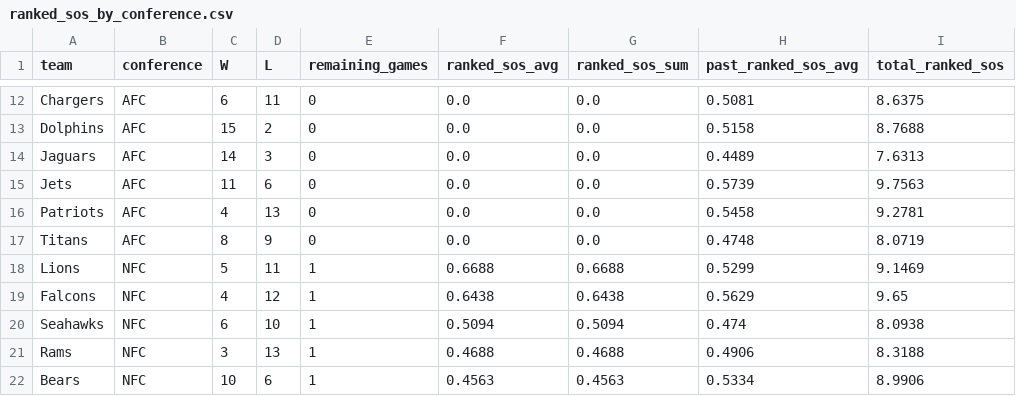
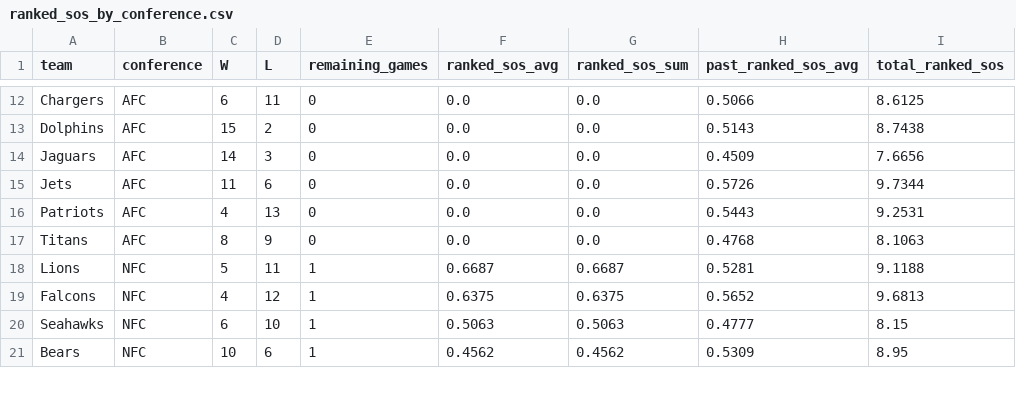
Before and after one commit to DrJanitor87/madzone, a CSV file: output/ranked_sos_by_conference.csv, drawn as a sheet; only a part is shown, gaps mark what is left out; removed rows and columns are numbered as before the commit, all else as after; the diff covers the shown part only; the diff names each change by its address in the sheet, - before the commit and + after, or states it on an @@ line.

```diff
--- a/output/ranked_sos_by_conference.csv
+++ b/output/ranked_sos_by_conference.csv
-H12 (past_ranked_sos_avg): 0.5081
+H12 (past_ranked_sos_avg): 0.5066
-I12 (total_ranked_sos): 8.6375
+I12 (total_ranked_sos): 8.6125
-H13 (past_ranked_sos_avg): 0.5158
+H13 (past_ranked_sos_avg): 0.5143
-I13 (total_ranked_sos): 8.7688
+I13 (total_ranked_sos): 8.7438
-H14 (past_ranked_sos_avg): 0.4489
+H14 (past_ranked_sos_avg): 0.4509
-I14 (total_ranked_sos): 7.6313
+I14 (total_ranked_sos): 7.6656
-H15 (past_ranked_sos_avg): 0.5739
+H15 (past_ranked_sos_avg): 0.5726
-I15 (total_ranked_sos): 9.7563
+I15 (total_ranked_sos): 9.7344
-H16 (past_ranked_sos_avg): 0.5458
+H16 (past_ranked_sos_avg): 0.5443
-I16 (total_ranked_sos): 9.2781
+I16 (total_ranked_sos): 9.2531
-H17 (past_ranked_sos_avg): 0.4748
+H17 (past_ranked_sos_avg): 0.4768
-I17 (total_ranked_sos): 8.0719
+I17 (total_ranked_sos): 8.1063
-F18 (ranked_sos_avg): 0.6688
+F18 (ranked_sos_avg): 0.6687
-G18 (ranked_sos_sum): 0.6688
+G18 (ranked_sos_sum): 0.6687
-H18 (past_ranked_sos_avg): 0.5299
+H18 (past_ranked_sos_avg): 0.5281
-I18 (total_ranked_sos): 9.1469
+I18 (total_ranked_sos): 9.1188
-F19 (ranked_sos_avg): 0.6438
+F19 (ranked_sos_avg): 0.6375
-G19 (ranked_sos_sum): 0.6438
+G19 (ranked_sos_sum): 0.6375
-H19 (past_ranked_sos_avg): 0.5629
+H19 (past_ranked_sos_avg): 0.5652
-I19 (total_ranked_sos): 9.65
+I19 (total_ranked_sos): 9.6813
-F20 (ranked_sos_avg): 0.5094
+F20 (ranked_sos_avg): 0.5063
-G20 (ranked_sos_sum): 0.5094
+G20 (ranked_sos_sum): 0.5063
-H20 (past_ranked_sos_avg): 0.474
+H20 (past_ranked_sos_avg): 0.4777
-I20 (total_ranked_sos): 8.0938
+I20 (total_ranked_sos): 8.15
-row 21: Rams | NFC | 3 | 13 | 1 | 0.4688 | 0.4688 | 0.4906 | 8.3188
-F21 (ranked_sos_avg): 0.4563
+F21 (ranked_sos_avg): 0.4562
-G21 (ranked_sos_sum): 0.4563
+G21 (ranked_sos_sum): 0.4562
-H21 (past_ranked_sos_avg): 0.5334
+H21 (past_ranked_sos_avg): 0.5309
-I21 (total_ranked_sos): 8.9906
+I21 (total_ranked_sos): 8.95
```
Also changed, not shown: 2 added rows, 1 removed row and 56 edited cells elsewhere in this file, output/team_aggregated_stats.csv, output/team_player_usage.csv, 5 other files.
